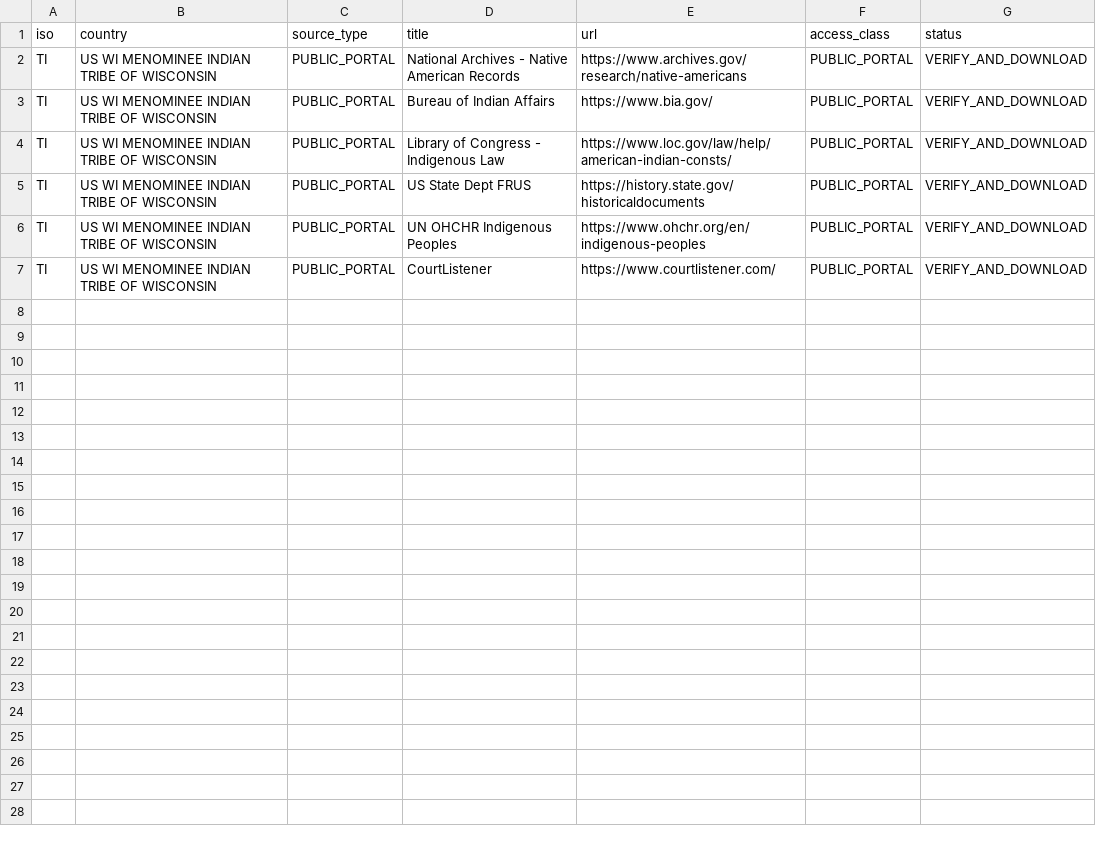
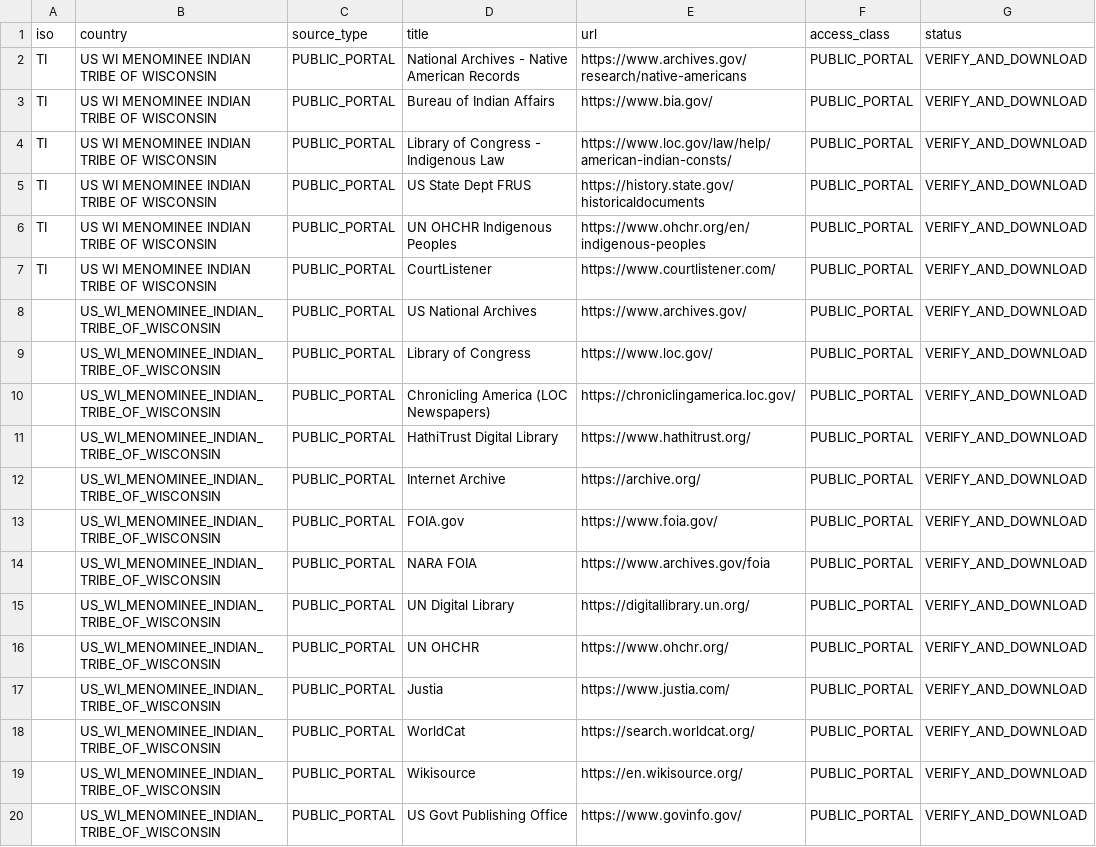
Before and after one commit to GlobalRestitutionAlliance/turtle-island-us-wi-menominee-indian-tribe-of-wisconsin-master-litigation, a CSV file: 03_Evidentiary_Exhibits/PRIMARY_PUBLIC_SOURCES.csv, drawn as a sheet.

Commit message:
Expand primary public source registries (Batch 2)

```diff
--- a/03_Evidentiary_Exhibits/PRIMARY_PUBLIC_SOURCES.csv
+++ b/03_Evidentiary_Exhibits/PRIMARY_PUBLIC_SOURCES.csv
@@ -7 +7,14 @@ TI,US WI MENOMINEE INDIAN TRIBE OF WISCONSIN,PUBLIC_PORTAL,UN OHCHR Indigenous P
 TI,US WI MENOMINEE INDIAN TRIBE OF WISCONSIN,PUBLIC_PORTAL,CourtListener,https://www.courtlistener.com/,PUBLIC_PORTAL,VERIFY_AND_DOWNLOAD
+,US_WI_MENOMINEE_INDIAN_TRIBE_OF_WISCONSIN,PUBLIC_PORTAL,US National Archives,https://www.archives.gov/,PUBLIC_PORTAL,VERIFY_AND_DOWNLOAD
+,US_WI_MENOMINEE_INDIAN_TRIBE_OF_WISCONSIN,PUBLIC_PORTAL,Library of Congress,https://www.loc.gov/,PUBLIC_PORTAL,VERIFY_AND_DOWNLOAD
+,US_WI_MENOMINEE_INDIAN_TRIBE_OF_WISCONSIN,PUBLIC_PORTAL,Chronicling America (LOC Newspapers),https://chroniclingamerica.loc.gov/,PUBLIC_PORTAL,VERIFY_AND_DOWNLOAD
+,US_WI_MENOMINEE_INDIAN_TRIBE_OF_WISCONSIN,PUBLIC_PORTAL,HathiTrust Digital Library,https://www.hathitrust.org/,PUBLIC_PORTAL,VERIFY_AND_DOWNLOAD
+,US_WI_MENOMINEE_INDIAN_TRIBE_OF_WISCONSIN,PUBLIC_PORTAL,Internet Archive,https://archive.org/,PUBLIC_PORTAL,VERIFY_AND_DOWNLOAD
+,US_WI_MENOMINEE_INDIAN_TRIBE_OF_WISCONSIN,PUBLIC_PORTAL,FOIA.gov,https://www.foia.gov/,PUBLIC_PORTAL,VERIFY_AND_DOWNLOAD
+,US_WI_MENOMINEE_INDIAN_TRIBE_OF_WISCONSIN,PUBLIC_PORTAL,NARA FOIA,https://www.archives.gov/foia,PUBLIC_PORTAL,VERIFY_AND_DOWNLOAD
+,US_WI_MENOMINEE_INDIAN_TRIBE_OF_WISCONSIN,PUBLIC_PORTAL,UN Digital Library,https://digitallibrary.un.org/,PUBLIC_PORTAL,VERIFY_AND_DOWNLOAD
+,US_WI_MENOMINEE_INDIAN_TRIBE_OF_WISCONSIN,PUBLIC_PORTAL,UN OHCHR,https://www.ohchr.org/,PUBLIC_PORTAL,VERIFY_AND_DOWNLOAD
+,US_WI_MENOMINEE_INDIAN_TRIBE_OF_WISCONSIN,PUBLIC_PORTAL,Justia,https://www.justia.com/,PUBLIC_PORTAL,VERIFY_AND_DOWNLOAD
+,US_WI_MENOMINEE_INDIAN_TRIBE_OF_WISCONSIN,PUBLIC_PORTAL,WorldCat,https://search.worldcat.org/,PUBLIC_PORTAL,VERIFY_AND_DOWNLOAD
+,US_WI_MENOMINEE_INDIAN_TRIBE_OF_WISCONSIN,PUBLIC_PORTAL,Wikisource,https://en.wikisource.org/,PUBLIC_PORTAL,VERIFY_AND_DOWNLOAD
+,US_WI_MENOMINEE_INDIAN_TRIBE_OF_WISCONSIN,PUBLIC_PORTAL,US Govt Publishing Office,https://www.govinfo.gov/,PUBLIC_PORTAL,VERIFY_AND_DOWNLOAD
```
Also changed, not shown: 2 other files.
